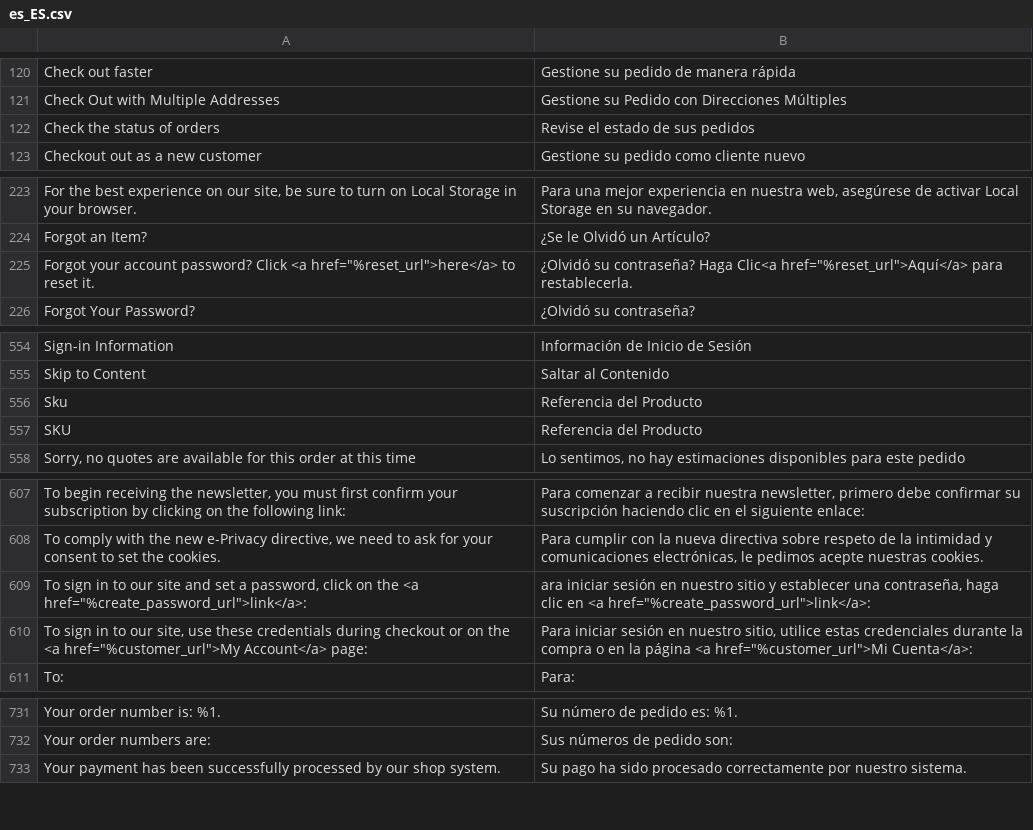
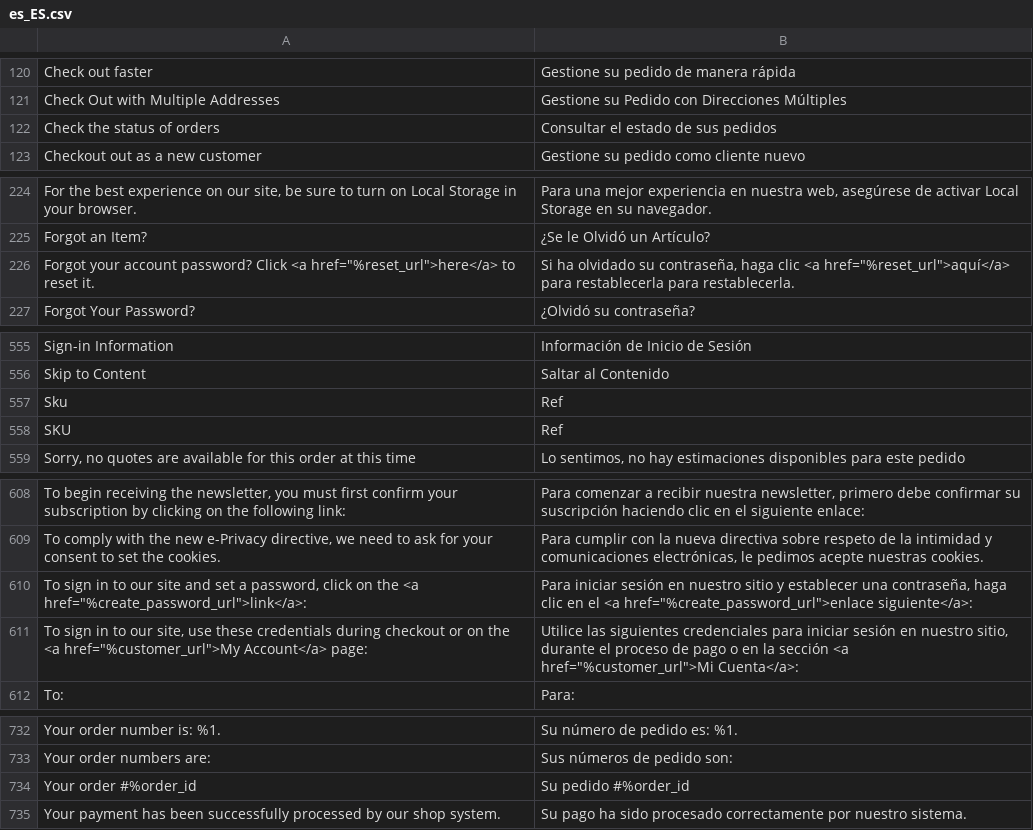
Before and after one commit to DominicFallows6/Joint-code, a CSV file: app/i18n/limitless/es_es/es_ES.csv, drawn as a sheet; only a part is shown, gaps mark what is left out; the diff covers the shown part only.

```diff
--- a/app/i18n/limitless/es_es/es_ES.csv
+++ b/app/i18n/limitless/es_es/es_ES.csv
@@ -121,3 +121,3 @@
 "Check Out with Multiple Addresses","Gestione su Pedido con Direcciones Múltiples"
-"Check the status of orders","Revise el estado de sus pedidos"
+"Check the status of orders","Consultar el estado de sus pedidos"
 "Checkout out as a new customer","Gestione su pedido como cliente nuevo"
@@ -224,3 +225,3 @@
 "Forgot an Item?","¿Se le Olvidó un Artículo?"
-"Forgot your account password? Click <a href=""%reset_url"">here</a> to reset it.","¿Olvidó su contraseña? Haga Clic<a href=""%reset_url"">Aquí</a> para restablecerla."
+"Forgot your account password? Click <a href=""%reset_url"">here</a> to reset it.","Si ha olvidado su contraseña, haga clic <a href=""%reset_url"">aquí</a> para restablecerla para restablecerla."
 "Forgot Your Password?","¿Olvidó su contraseña?"
@@ -555,4 +556,4 @@
 "Skip to Content","Saltar al Contenido"
-"Sku","Referencia del Producto"
-"SKU","Referencia del Producto"
+"Sku","Ref"
+"SKU","Ref"
 "Sorry, no quotes are available for this order at this time","Lo sentimos, no hay estimaciones disponibles para este pedido"
@@ -608,4 +609,4 @@
 "To comply with the new e-Privacy directive, we need to ask for your consent to set the cookies.","Para cumplir con la nueva directiva sobre respeto de la intimidad y comunicaciones electrónicas, le pedimos acepte nuestras cookies. "
-"To sign in to our site and set a password, click on the <a href=""%create_password_url"">link</a>:","ara iniciar sesión en nuestro sitio y establecer una contraseña, haga clic en <a href=""%create_password_url"">link</a>:"
-"To sign in to our site, use these credentials during checkout or on the <a href=""%customer_url"">My Account</a> page:","Para iniciar sesión en nuestro sitio, utilice estas credenciales durante la compra o en la página <a href=""%customer_url"">Mi Cuenta</a>:"
+"To sign in to our site and set a password, click on the <a href=""%create_password_url"">link</a>:","Para iniciar sesión en nuestro sitio y establecer una contraseña, haga clic en el <a href=""%create_password_url"">enlace siguiente</a>:"
+"To sign in to our site, use these credentials during checkout or on the <a href=""%customer_url"">My Account</a> page:","Utilice las siguientes credenciales para iniciar sesión en nuestro sitio, durante el proceso de pago o en la sección <a href=""%customer_url"">Mi Cuenta</a>:"
 "To:","Para:"
@@ -732,2 +733,3 @@
 "Your order numbers are: ","Sus números de pedido son:"
+"Your order #%order_id","Su pedido #%order_id"
 "Your payment has been successfully processed by our shop system.","Su pago ha sido procesado correctamente por nuestro sistema."
```
Also changed, not shown: 31 added rows and 16 edited cells elsewhere in this file.
